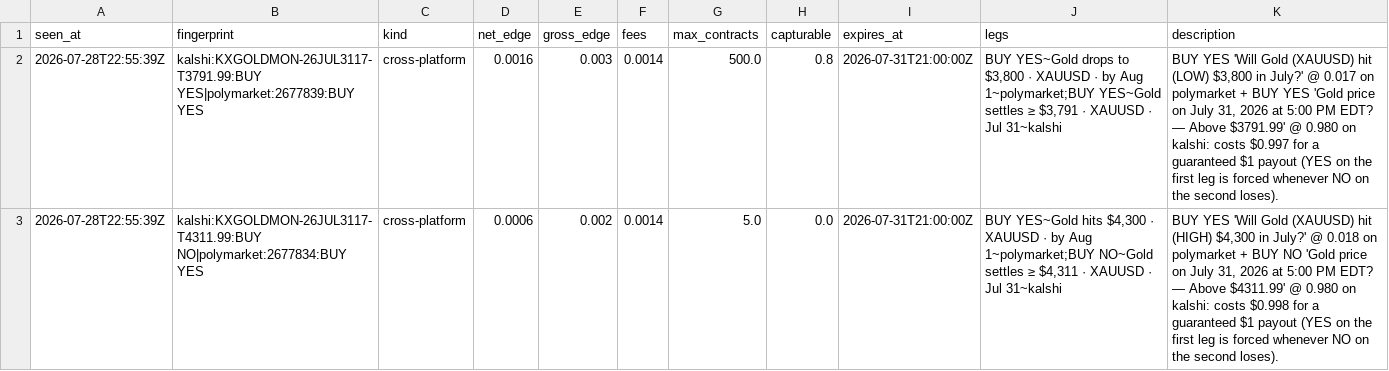
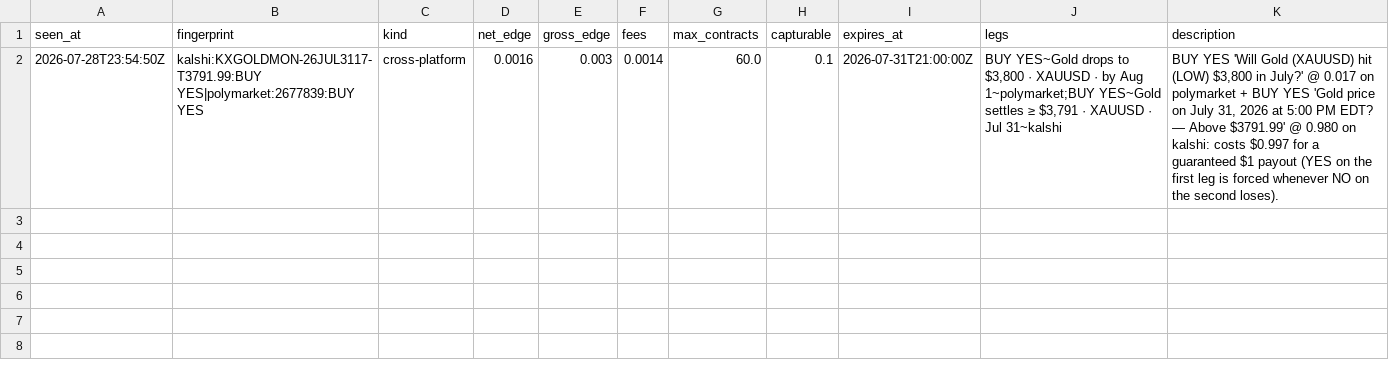
Before and after one commit to IshaanSrivastava1/markets-dashboard, a CSV file: data/arb_current.csv, drawn as a sheet.

```diff
--- a/data/arb_current.csv
+++ b/data/arb_current.csv
@@ -1,3 +1,2 @@
 seen_at,fingerprint,kind,net_edge,gross_edge,fees,max_contracts,capturable,expires_at,legs,description
-2026-07-28T22:55:39Z,kalshi:KXGOLDMON-26JUL3117-T3791.99:BUY YES|polymarket:2677839:BUY YES,cross-platform,0.0016,0.003,0.0014,500.0,0.8,2026-07-31T21:00:00Z,"BUY YES~Gold drops to $3,800 · XAUUSD · by Aug 1~polymarket;BUY YES~Gold settles ≥ $3,791 · XAUUSD · Jul 31~kalshi","BUY YES 'Will Gold (XAUUSD) hit (LOW) $3,800 in July?' @ 0.017 on polymarket + BUY YES 'Gold price on July 31, 2026 at 5:00 PM EDT? — Above $3791.99' @ 0.980 on kalshi: costs $0.997 for a guaranteed $1 payout (YES on the first leg is forced whenever NO on the second loses)."
-2026-07-28T22:55:39Z,kalshi:KXGOLDMON-26JUL3117-T4311.99:BUY NO|polymarket:2677834:BUY YES,cross-platform,0.0006,0.002,0.0014,5.0,0.0,2026-07-31T21:00:00Z,"BUY YES~Gold hits $4,300 · XAUUSD · by Aug 1~polymarket;BUY NO~Gold settles ≥ $4,311 · XAUUSD · Jul 31~kalshi","BUY YES 'Will Gold (XAUUSD) hit (HIGH) $4,300 in July?' @ 0.018 on polymarket + BUY NO 'Gold price on July 31, 2026 at 5:00 PM EDT? — Above $4311.99' @ 0.980 on kalshi: costs $0.998 for a guaranteed $1 payout (YES on the first leg is forced whenever NO on the second loses)."
+2026-07-28T23:54:50Z,kalshi:KXGOLDMON-26JUL3117-T3791.99:BUY YES|polymarket:2677839:BUY YES,cross-platform,0.0016,0.003,0.0014,60.0,0.1,2026-07-31T21:00:00Z,"BUY YES~Gold drops to $3,800 · XAUUSD · by Aug 1~polymarket;BUY YES~Gold settles ≥ $3,791 · XAUUSD · Jul 31~kalshi","BUY YES 'Will Gold (XAUUSD) hit (LOW) $3,800 in July?' @ 0.017 on polymarket + BUY YES 'Gold price on July 31, 2026 at 5:00 PM EDT? — Above $3791.99' @ 0.980 on kalshi: costs $0.997 for a guaranteed $1 payout (YES on the first leg is forced whenever NO on the second loses)."
```
Also changed, not shown: 1 other file.
